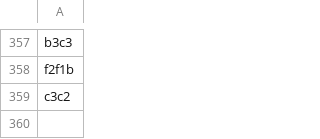
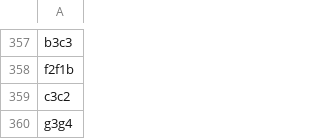
Before and after one commit to TomCasavant/latex-chess, a CSV file: games/current_game.csv, drawn as a sheet; only a part is shown, gaps mark what is left out; the diff names each change by its address in the sheet, - before the commit and + after, or states it on an @@ line.

```diff
--- a/games/current_game.csv
+++ b/games/current_game.csv
+row 360: g3g4
```
